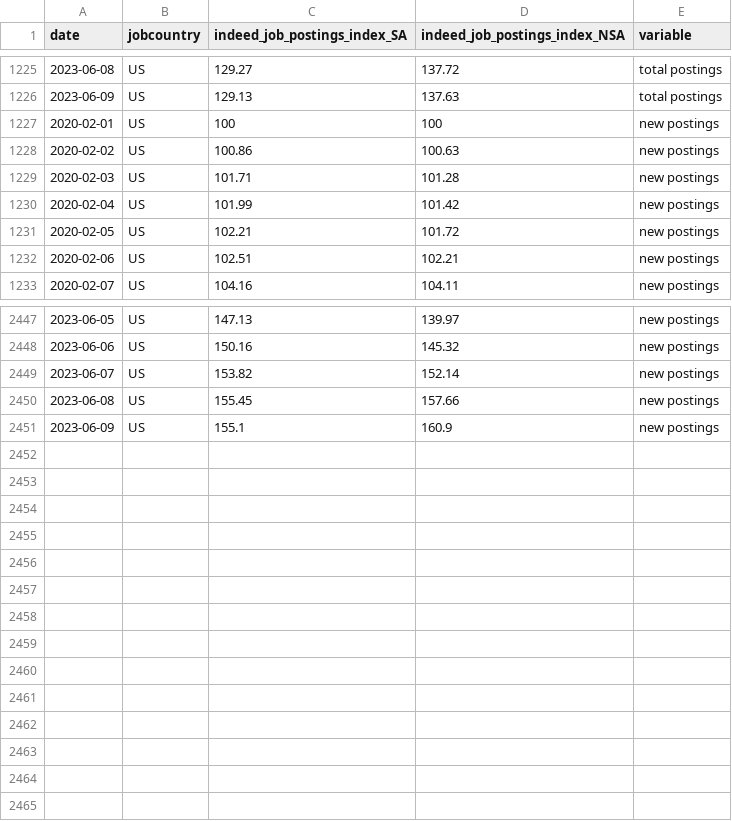
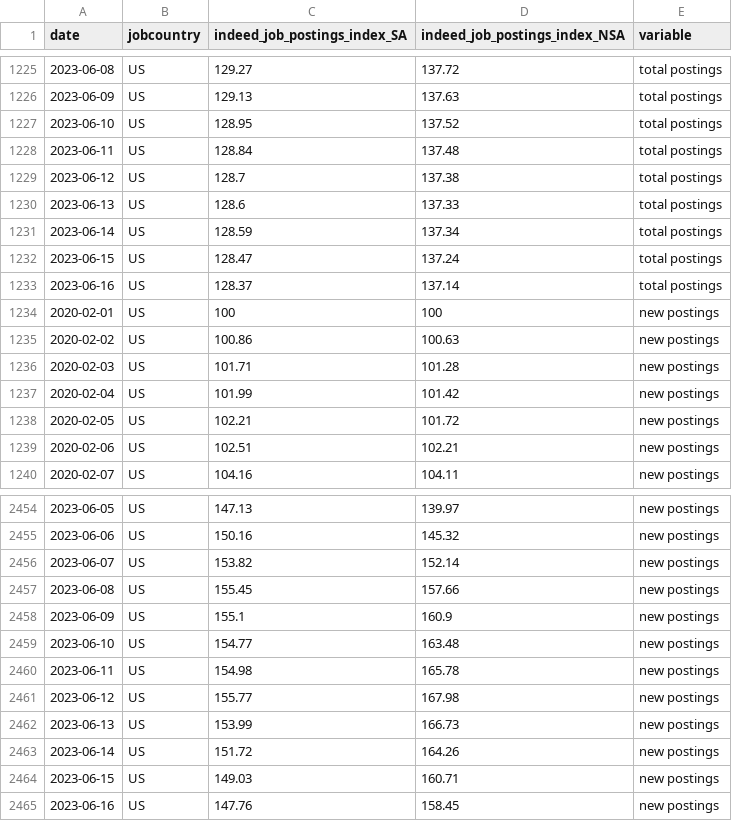
Before and after one commit to hiring-lab/job_postings_tracker, a CSV file: US/aggregate_job_postings_US.csv, drawn as a sheet; only a part is shown, gaps mark what is left out; the diff names each change by its address in the sheet, - before the commit and + after, or states it on an @@ line.

```diff
--- a/US/aggregate_job_postings_US.csv
+++ b/US/aggregate_job_postings_US.csv
+row 1227: 2023-06-10 | US | 128.95 | 137.52 | total postings
+row 1228: 2023-06-11 | US | 128.84 | 137.48 | total postings
+row 1229: 2023-06-12 | US | 128.7 | 137.38 | total postings
+row 1230: 2023-06-13 | US | 128.6 | 137.33 | total postings
+row 1231: 2023-06-14 | US | 128.59 | 137.34 | total postings
+row 1232: 2023-06-15 | US | 128.47 | 137.24 | total postings
+row 1233: 2023-06-16 | US | 128.37 | 137.14 | total postings
+row 2459: 2023-06-10 | US | 154.77 | 163.48 | new postings
+row 2460: 2023-06-11 | US | 154.98 | 165.78 | new postings
+row 2461: 2023-06-12 | US | 155.77 | 167.98 | new postings
+row 2462: 2023-06-13 | US | 153.99 | 166.73 | new postings
+row 2463: 2023-06-14 | US | 151.72 | 164.26 | new postings
+row 2464: 2023-06-15 | US | 149.03 | 160.71 | new postings
+row 2465: 2023-06-16 | US | 147.76 | 158.45 | new postings
```
Also changed, not shown: DE/aggregate_job_postings_DE.csv, FR/aggregate_job_postings_FR.csv, 17 other files.
